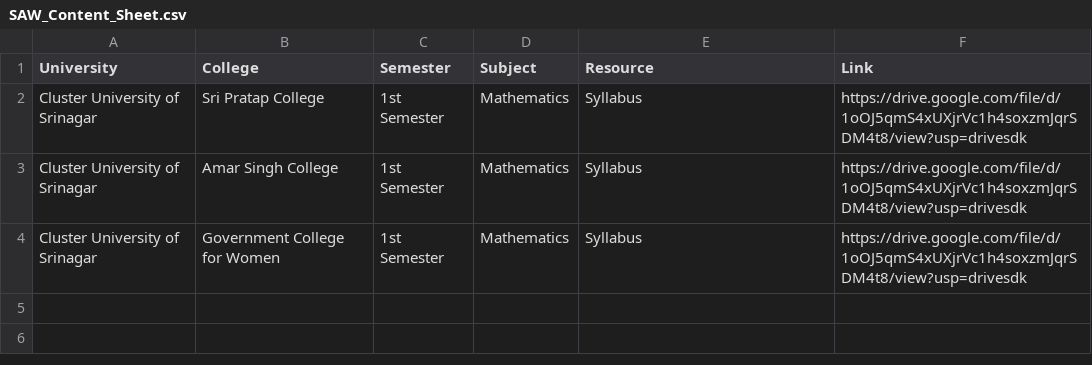
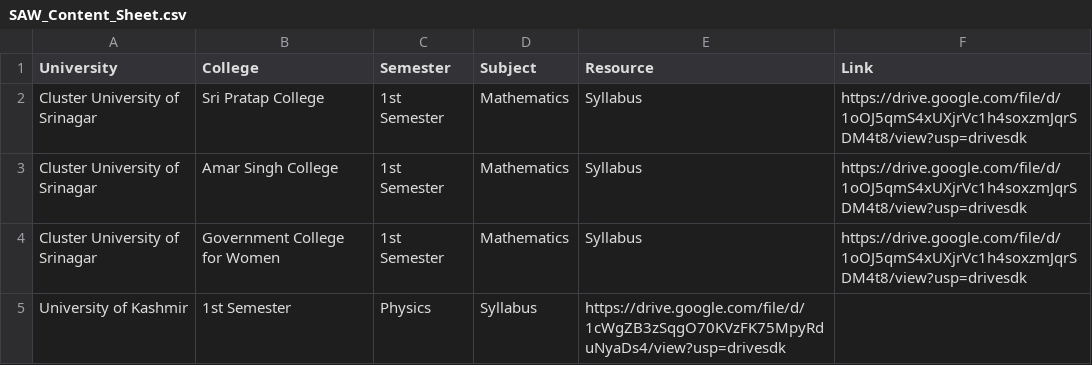
Before and after one commit to bhatmajidbhatmajid2222-cmyk/Majid, a CSV file: SAW_Content_Sheet.csv, drawn as a sheet; the diff names each change by its address in the sheet, - before the commit and + after, or states it on an @@ line.

Commit message:
Update SAW_Content_Sheet.csv

```diff
--- a/SAW_Content_Sheet.csv
+++ b/SAW_Content_Sheet.csv
+row 5: University of Kashmir | 1st Semester | Physics | Syllabus | https://drive.google.com/file/d/1cWgZB3zSqgO70KVzFK75MpyRduNyaDs4/view?usp=drivesdk
```
